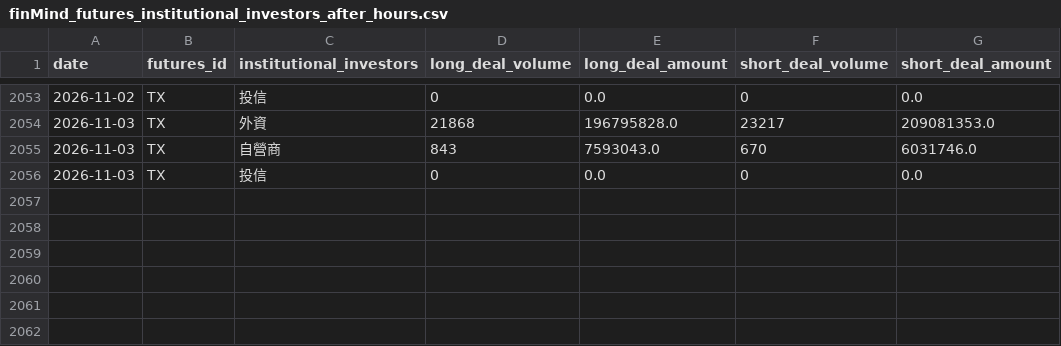
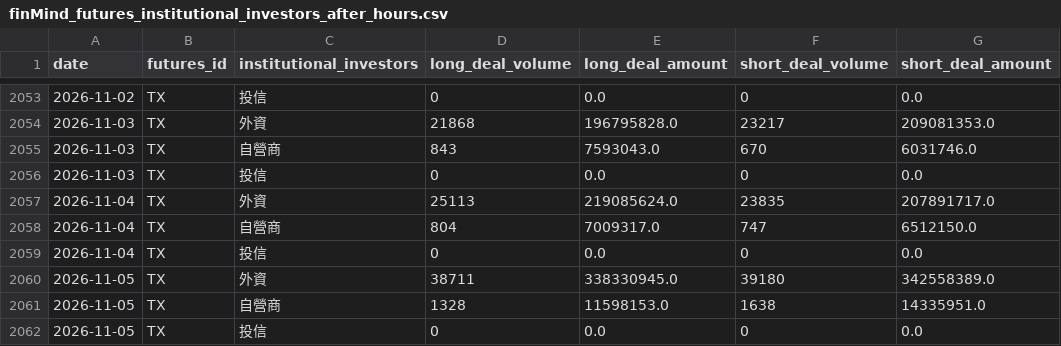
Before and after one commit to begoniasuccess/Invest, a CSV file: code/finMind_futures_institutional_investors_after_hours.csv, drawn as a sheet; only a part is shown, gaps mark what is left out; the diff names each change by its address in the sheet, - before the commit and + after, or states it on an @@ line.

```diff
--- a/code/finMind_futures_institutional_investors_after_hours.csv
+++ b/code/finMind_futures_institutional_investors_after_hours.csv
+row 2057: 2026-11-04 | TX | 外資 | 25113 | 219085624.0 | 23835 | 207891717.0
+row 2058: 2026-11-04 | TX | 自營商 | 804 | 7009317.0 | 747 | 6512150.0
+row 2059: 2026-11-04 | TX | 投信 | 0 | 0.0 | 0 | 0.0
+row 2060: 2026-11-05 | TX | 外資 | 38711 | 338330945.0 | 39180 | 342558389.0
+row 2061: 2026-11-05 | TX | 自營商 | 1328 | 11598153.0 | 1638 | 14335951.0
+row 2062: 2026-11-05 | TX | 投信 | 0 | 0.0 | 0 | 0.0
```
Also changed, not shown: code/finMind_futures_institutional_investors.csv, 48 other files.
